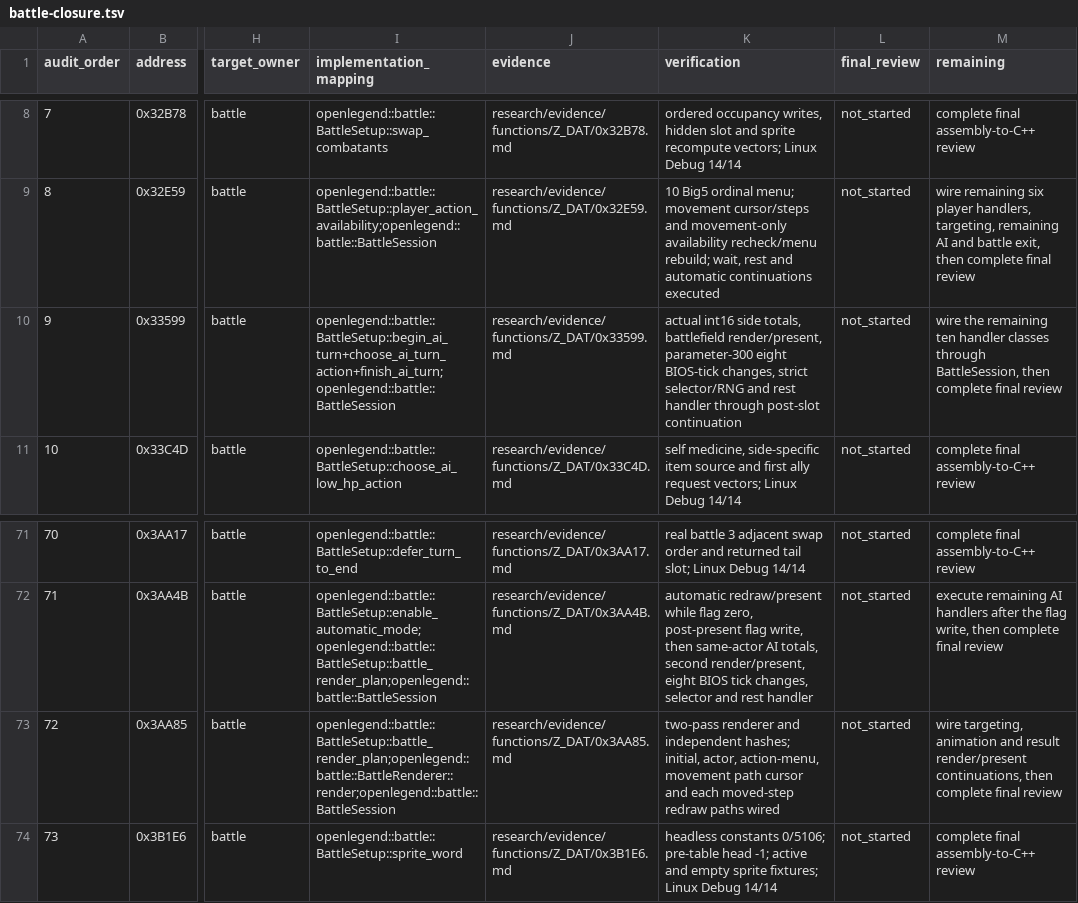
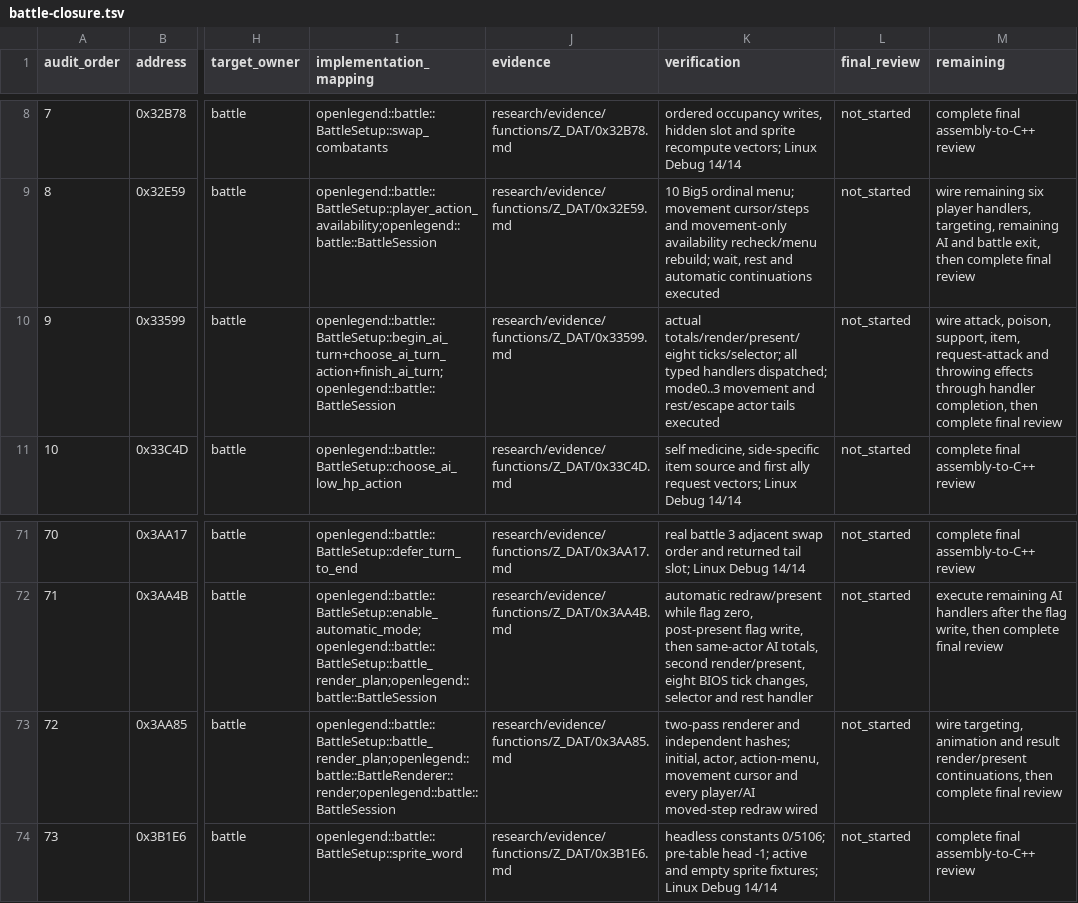
Before and after one commit to Ouroboros/OpenLegend, a TSV file: research/inventory/battle-closure.tsv, drawn as a sheet; only a part is shown, gaps mark what is left out; the diff covers the shown part only; the diff names each change by its address in the sheet, - before the commit and + after, or states it on an @@ line.

Commit message:
feat: 战斗AI按原延迟逐格移动并恢复动作计划
1. 接入AI mode0..3逐格render/present与参数40 tick continuation。
2. 移动后恢复各handler typed计划并补充battle2三格逃跑回归。

```diff
--- a/research/inventory/battle-closure.tsv
+++ b/research/inventory/battle-closure.tsv
-K10 (verification): actual int16 side totals, battlefield render/present, parameter-300 eight BIOS-tick changes, strict selector/RNG and rest handler through post-slot continuation
+K10 (verification): actual totals/render/present/eight ticks/selector; all typed handlers dispatched; mode0..3 movement and rest/escape actor tails executed
-M10 (remaining): wire the remaining ten handler classes through BattleSession, then complete…
+M10 (remaining): wire attack, poison, support, item, request-attack and throwing effects through handler completion, then complete…
-K73 (verification): …action-menu, movement path cursor and each moved-step redraw paths wired
+K73 (verification): …action-menu, movement cursor and every player/AI moved-step redraw wired
```
Also changed, not shown: 36 edited cells elsewhere in this file, 18 other files.
